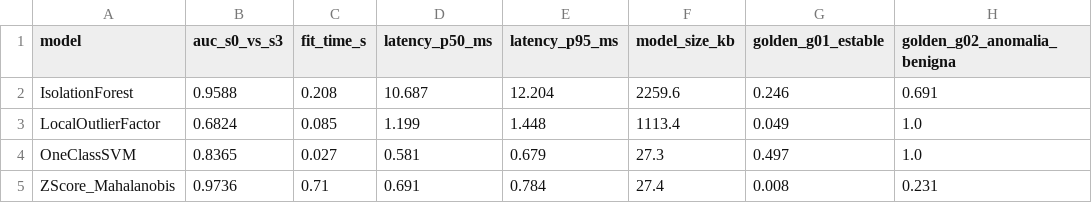
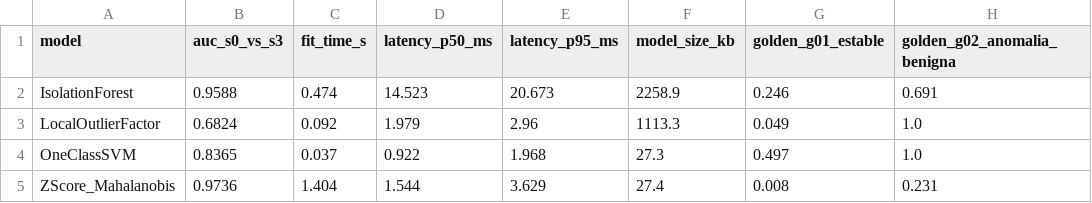
Before and after one commit to celestemendez007/Syntropy, a CSV file: research/ba_a_tiempo/outputs/anomaly_benchmark.csv, drawn as a sheet; only a part is shown; the diff names each change by its address in the sheet, - before the commit and + after, or states it on an @@ line.

Commit message:
chore: save local benchmark run outputs

```diff
--- a/research/ba_a_tiempo/outputs/anomaly_benchmark.csv
+++ b/research/ba_a_tiempo/outputs/anomaly_benchmark.csv
-C2 (fit_time_s): 0.208
+C2 (fit_time_s): 0.474
-D2 (latency_p50_ms): 10.687
+D2 (latency_p50_ms): 14.523
-E2 (latency_p95_ms): 12.204
+E2 (latency_p95_ms): 20.673
-F2 (model_size_kb): 2259.6
+F2 (model_size_kb): 2258.9
-C3 (fit_time_s): 0.085
+C3 (fit_time_s): 0.092
-D3 (latency_p50_ms): 1.199
+D3 (latency_p50_ms): 1.979
-E3 (latency_p95_ms): 1.448
+E3 (latency_p95_ms): 2.96
-F3 (model_size_kb): 1113.4
+F3 (model_size_kb): 1113.3
-C4 (fit_time_s): 0.027
+C4 (fit_time_s): 0.037
-D4 (latency_p50_ms): 0.581
+D4 (latency_p50_ms): 0.922
-E4 (latency_p95_ms): 0.679
+E4 (latency_p95_ms): 1.968
-C5 (fit_time_s): 0.71
+C5 (fit_time_s): 1.404
-D5 (latency_p50_ms): 0.691
+D5 (latency_p50_ms): 1.544
-E5 (latency_p95_ms): 0.784
+E5 (latency_p95_ms): 3.629
```
Also changed, not shown: 8 other files.
